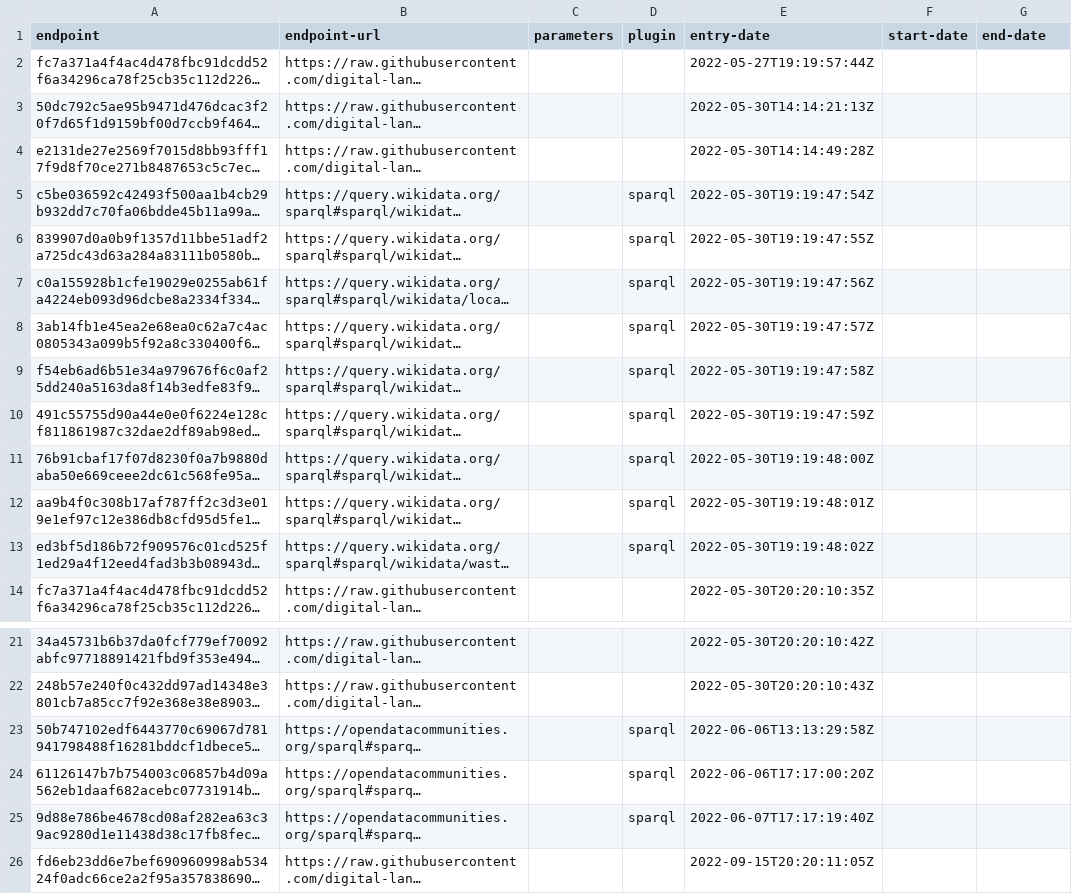
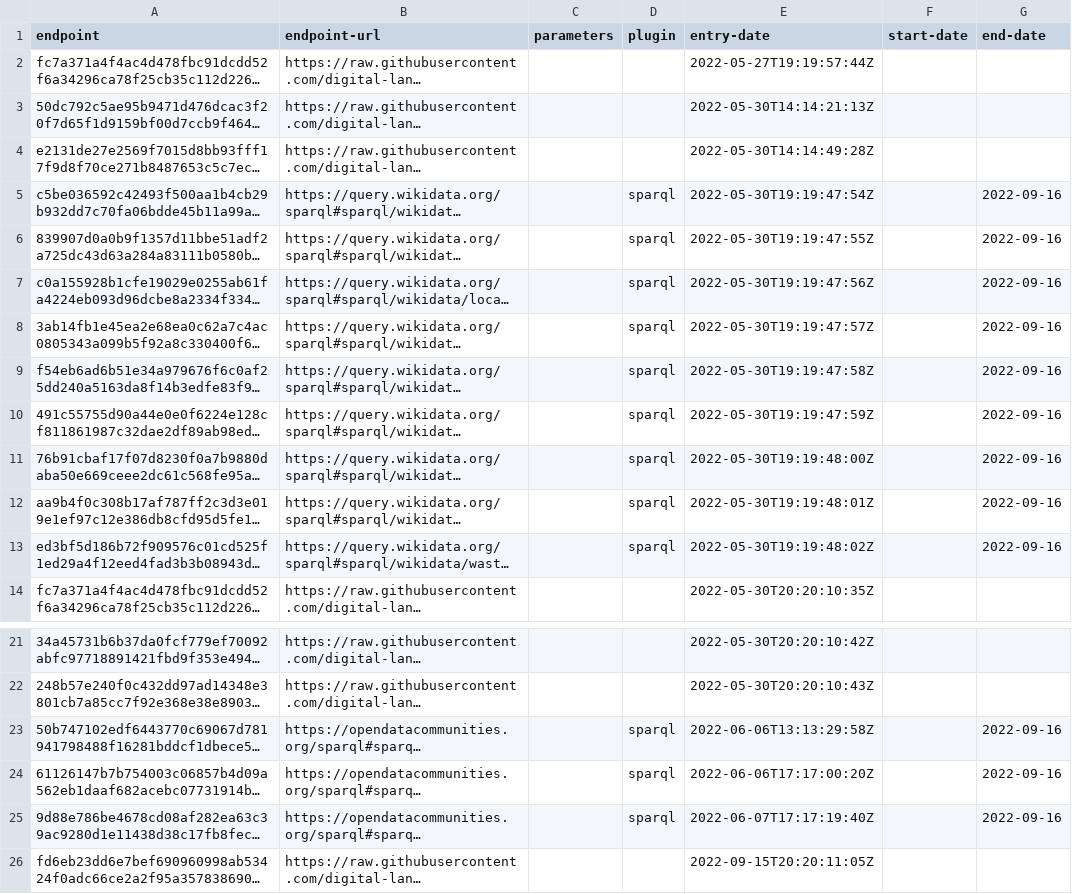
Before and after one commit to digital-land/organisation-collection, a CSV file: collection/endpoint.csv, drawn as a sheet; only a part is shown, gaps mark what is left out; long unchanged cells end in …; the diff names each change by its address in the sheet, - before the commit and + after, or states it on an @@ line.

Commit message:
Paused SPARQL endpoints

```diff
--- a/collection/endpoint.csv
+++ b/collection/endpoint.csv
-G5:G13 (end-date): (empty)
+G5:G13 (end-date): 2022-09-16
-G23:G25 (end-date): (empty)
+G23:G25 (end-date): 2022-09-16
```
